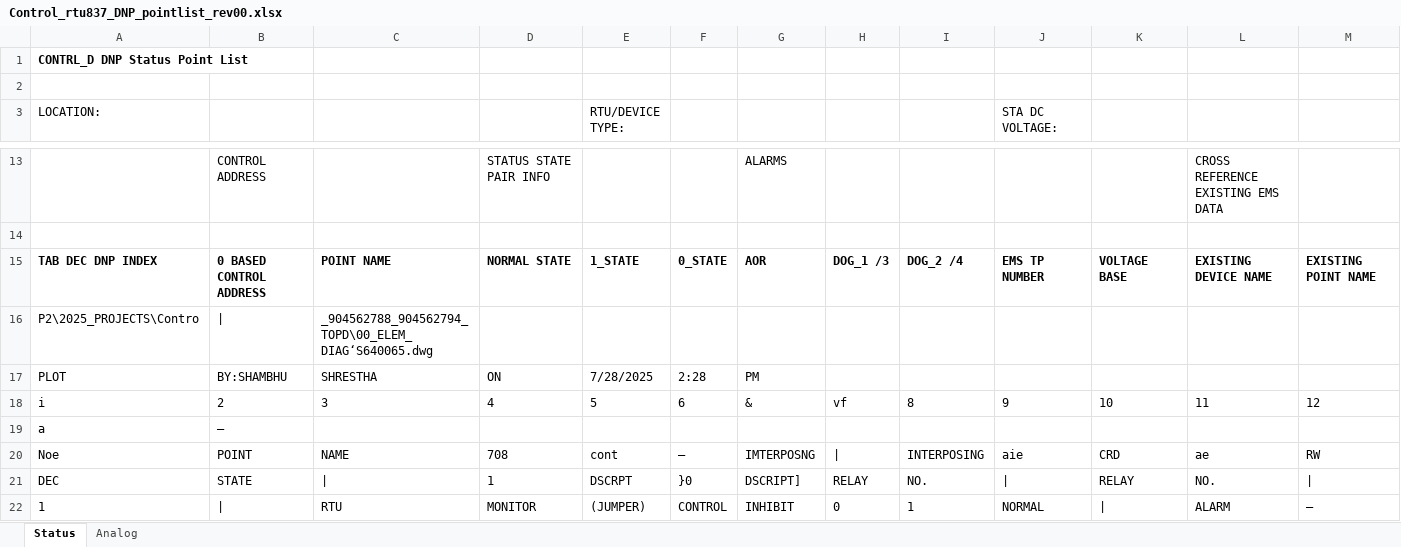
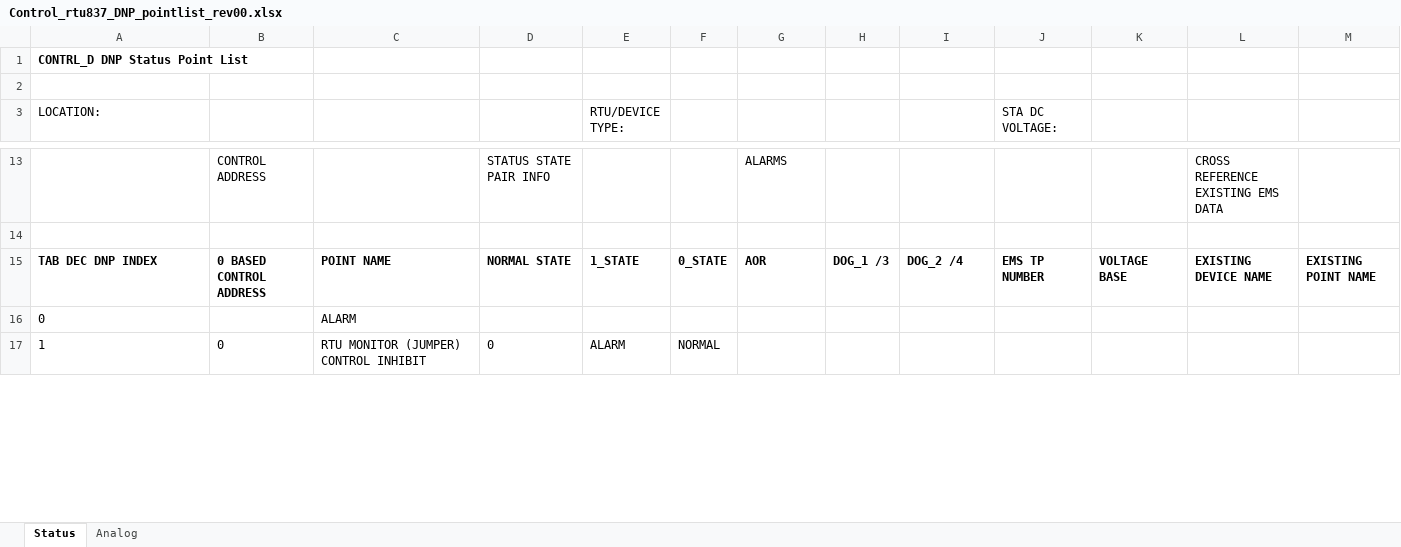
Before and after one commit to bartonrd/RTUPointListParser, an Excel workbook: ExamplePointlists/Example1/TestOutput/Control_rtu837_DNP_pointlist_rev00.xlsx, sheet Status, drawn as a sheet; only a part is shown, gaps mark what is left out; values as stored, in another font and other column widths than the file's, no borders; removed rows and columns are numbered as before the commit, all else as after; rows hold the shown columns only; the diff covers the shown part only; the diff names each change by its address in the sheet, - before the commit and + after, or states it on an @@ line.

```diff
--- a/ExamplePointlists/Example1/TestOutput/Control_rtu837_DNP_pointlist_rev00.xlsx (sheet Status)
+++ b/ExamplePointlists/Example1/TestOutput/Control_rtu837_DNP_pointlist_rev00.xlsx (sheet Status)
-row 16: P2\2025_PROJECTS\Contro | | | _904562788_904562794_TOPD\00_ELEM_DIAG‘S640065.dwg
-row 17: PLOT | BY:SHAMBHU | SHRESTHA | ON | 7/28/2025 | 2:28 | PM
-row 18: i | 2 | 3 | 4 | 5 | 6 | & | vf | 8 | 9 | 10 | 11 | 12
-row 19: a | —
-row 20: Noe | POINT | NAME | 708 | cont | — | IMTERPOSNG | | | INTERPOSING | aie | CRD | ae | RW
-row 21: DEC | STATE | | | 1 | DSCRPT | }0 | DSCRIPT] | RELAY | NO. | | | RELAY | NO.
+row 16: 0 |  | ALARM
-B17: |
+B17: 0
-C17: RTU
+C17: RTU MONITOR (JUMPER) CONTROL INHIBIT
-D17: MONITOR
+D17: 0
-E17 (RTU/DEVICE TYPE:): (JUMPER)
+E17 (RTU/DEVICE TYPE:): ALARM
-F17: CONTROL
+F17: NORMAL
-G17: INHIBIT
+G17: (empty)
-H17: 0
+H17: (empty)
-I17: 1
+I17: (empty)
-J17 (STA DC VOLTAGE:): NORMAL
+J17 (STA DC VOLTAGE:): (empty)
-K17: |
+K17: (empty)
-L17: ALARM
+L17: (empty)
-M17: —
+M17: (empty)
```
Also changed, not shown: 65 added rows, 27 removed rows and 1193 edited cells elsewhere in this sheet, sheet Analog, 1 other file.
